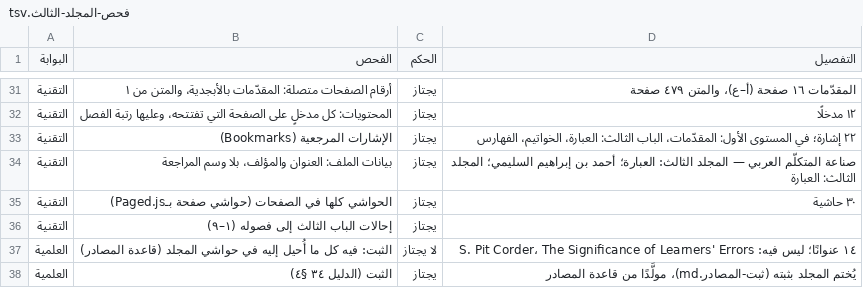
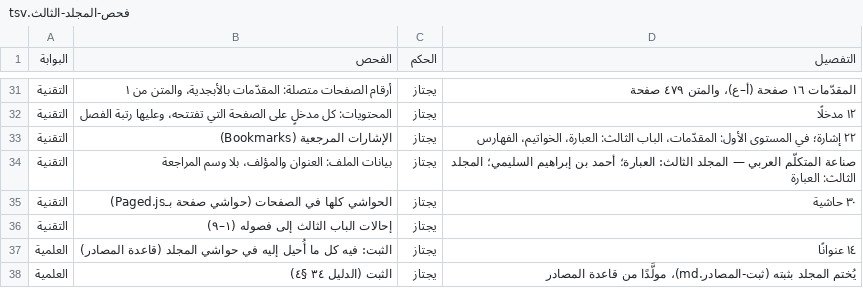
Before and after one commit to ahmadsulaimiy1/My-books, a TSV file: books/sinaat-al-mutakallim/book/_production/الإخراج/فحص-المجلد-الثالث.tsv, drawn as a sheet; only a part is shown, gaps mark what is left out; the diff covers the shown part only.

```diff
--- a/books/sinaat-al-mutakallim/book/_production/الإخراج/فحص-المجلد-الثالث.tsv
+++ b/books/sinaat-al-mutakallim/book/_production/الإخراج/فحص-المجلد-الثالث.tsv
@@ -36,3 +36,3 @@
 التقنية	إحالات الباب الثالث إلى فصوله (١–٩)	يجتاز	
-العلمية	الثبت: فيه كل ما أُحيل إليه في حواشي المجلد (قاعدة المصادر)	لا يجتاز	١٤ عنوانًا؛ ليس فيه: S. Pit Corder، The Significance of Learners' Errors
+العلمية	الثبت: فيه كل ما أُحيل إليه في حواشي المجلد (قاعدة المصادر)	يجتاز	١٤ عنوانًا
 العلمية	الثبت (الدليل ٣٤ §٤)	يجتاز	يُختم المجلد بثبته (ثبت-المصادر.md)، مولَّدًا من قاعدة المصادر
```
Also changed, not shown: 1 edited cell elsewhere in this file, books/sinaat-al-mutakallim/book/_production/الإخراج/فحص-المجلد-الثامن.tsv, books/sinaat-al-mutakallim/book/_production/الإخراج/فحص-المجلد-الثاني.tsv, 25 other files.
